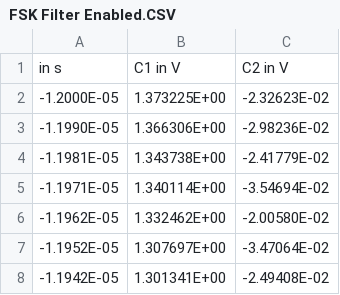
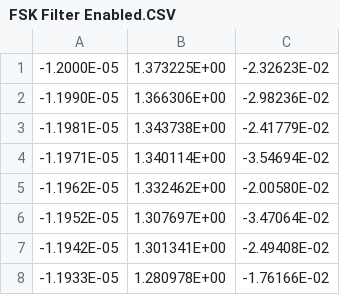
Before and after one commit to pepijndevos/rflink, a CSV file: transceiver/transceiver v7 (dac working)/transmitter/measurements/FSK Filter Enabled.CSV, drawn as a sheet; only a part is shown; the shorter side is filled out with more unchanged rows.

```diff
--- a/transceiver/transceiver v7 (dac working)/transmitter/measurements/FSK Filter Enabled.CSV
+++ b/transceiver/transceiver v7 (dac working)/transmitter/measurements/FSK Filter Enabled.CSV
@@ -1,2 +1 @@
-in s,C1 in V,C2 in V
 -1.2000E-05,1.373225E+00,-2.32623E-02
```
Also changed, not shown: 5 other files.
